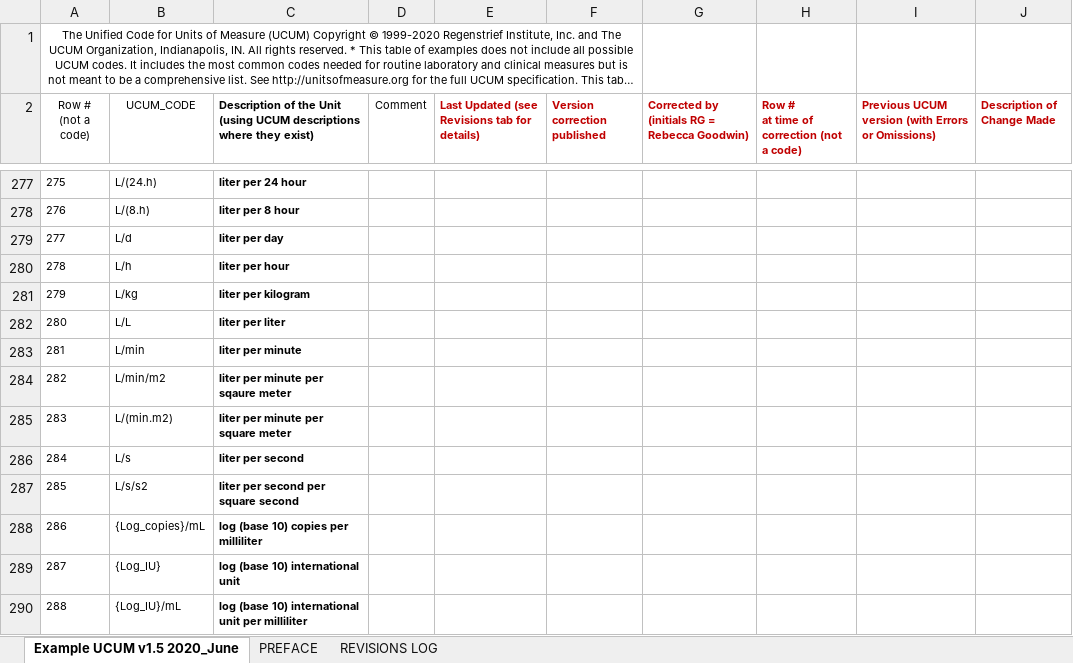
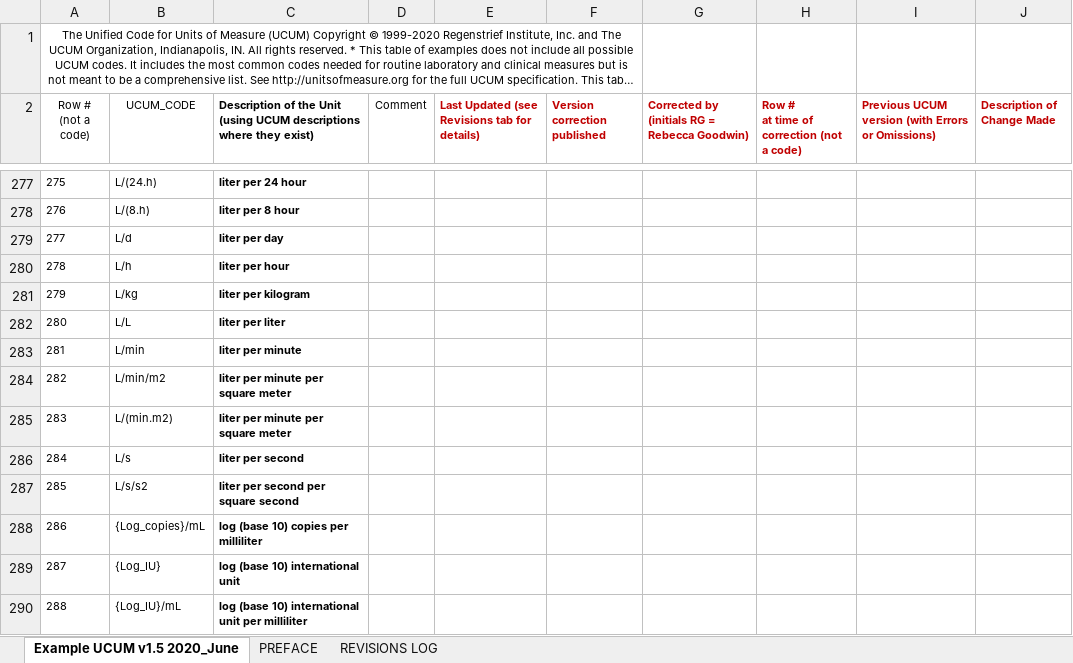
Before and after one commit to ucum-org/ucum, an Excel workbook: common-units/TableOfExampleUcumCodesForElectronicMessaging.xlsx, sheet Example UCUM v1.5 2020_June, drawn as a sheet; only a part is shown, gaps mark what is left out; long unchanged cells end in …; values as stored, in another font and other column widths than the file's, no borders; table styles not drawn; the diff names each change by its address in the sheet, - before the commit and + after, or states it on an @@ line.

Commit message:
Correct misspellings of square

```diff
--- a/common-units/TableOfExampleUcumCodesForElectronicMessaging.xlsx (sheet Example UCUM v1.5 2020_June)
+++ b/common-units/TableOfExampleUcumCodesForElectronicMessaging.xlsx (sheet Example UCUM v1.5 2020_June)
-C284: liter per minute per sqaure meter
+C284: liter per minute per square meter
```
Also changed, not shown: 4 other files.
